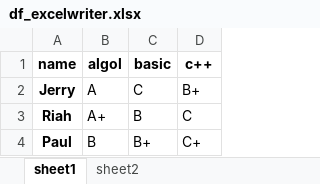
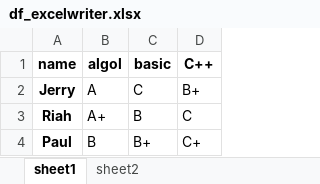
Before and after one commit to junseongwoo/Study_Data_Science, an Excel workbook: Pandas_Data_Analytics/Part02/df_excelwriter.xlsx, sheet sheet1, drawn as a sheet; values as stored, in another font and other column widths than the file's, no borders; the diff names each change by its address in the sheet, - before the commit and + after, or states it on an @@ line.

Commit message:
Part02 데이터 저장하기

```diff
--- a/Pandas_Data_Analytics/Part02/df_excelwriter.xlsx (sheet sheet1)
+++ b/Pandas_Data_Analytics/Part02/df_excelwriter.xlsx (sheet sheet1)
-D1: c++
+D1: C++
```
Also changed, not shown: Pandas_Data_Analytics/Part02/df_sample.xlsx, 6 other files.
